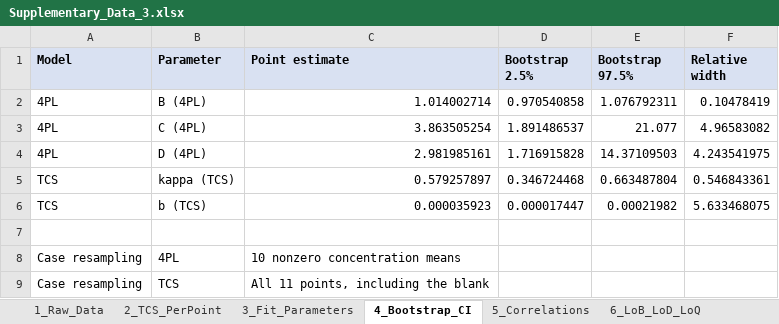
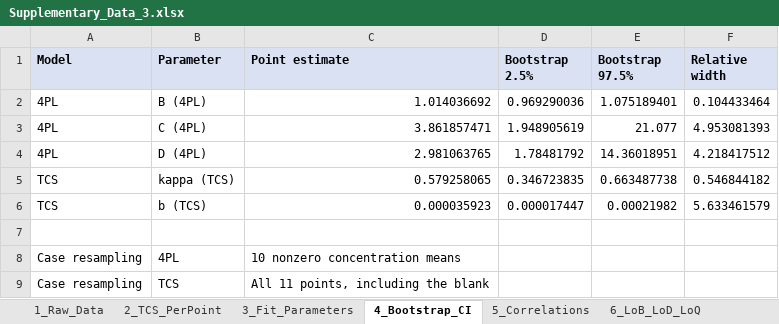
Before and after one commit to lihuanlz/TCS_v4.0, an Excel workbook: Supplementary_Data_3.xlsx, sheet 4_Bootstrap_CI, drawn as a sheet; values as stored, in another font and other column widths than the file's, no borders; the diff names each change by its address in the sheet, - before the commit and + after, or states it on an @@ line.

```diff
--- a/Supplementary_Data_3.xlsx (sheet 4_Bootstrap_CI)
+++ b/Supplementary_Data_3.xlsx (sheet 4_Bootstrap_CI)
-C2 (Point estimate): 1.014002714
+C2 (Point estimate): 1.014036692
-D2 (Bootstrap 2.5%): 0.970540858
+D2 (Bootstrap 2.5%): 0.969290036
-E2 (Bootstrap 97.5%): 1.076792311
+E2 (Bootstrap 97.5%): 1.075189401
-F2 (Relative width): 0.10478419
+F2 (Relative width): 0.104433464
-C3 (Point estimate): 3.863505254
+C3 (Point estimate): 3.861857471
-D3 (Bootstrap 2.5%): 1.891486537
+D3 (Bootstrap 2.5%): 1.948905619
-F3 (Relative width): 4.96583082
+F3 (Relative width): 4.953081393
-C4 (Point estimate): 2.981985161
+C4 (Point estimate): 2.981063765
-D4 (Bootstrap 2.5%): 1.716915828
+D4 (Bootstrap 2.5%): 1.78481792
-E4 (Bootstrap 97.5%): 14.37109503
+E4 (Bootstrap 97.5%): 14.36018951
-F4 (Relative width): 4.243541975
+F4 (Relative width): 4.218417512
-C5 (Point estimate): 0.579257897
+C5 (Point estimate): 0.579258065
-D5 (Bootstrap 2.5%): 0.346724468
+D5 (Bootstrap 2.5%): 0.346723835
-E5 (Bootstrap 97.5%): 0.663487804
+E5 (Bootstrap 97.5%): 0.663487738
-F5 (Relative width): 0.546843361
+F5 (Relative width): 0.546844182
-F6 (Relative width): 5.633468075
+F6 (Relative width): 5.633461579
```
Also changed, not shown: sheet 8_D_Profile_Likelihood, sheet 2_TCS_PerPoint, sheet 14_R1_Model, sheet 13_LOO_PerFold, sheet 10_Deviance_Residuals, sheet 6_LoB_LoD_LoQ, 5 more sheets, Supplementary_Data_2.xlsx, Supplementary_Data_5.xlsx, 8 other files.
